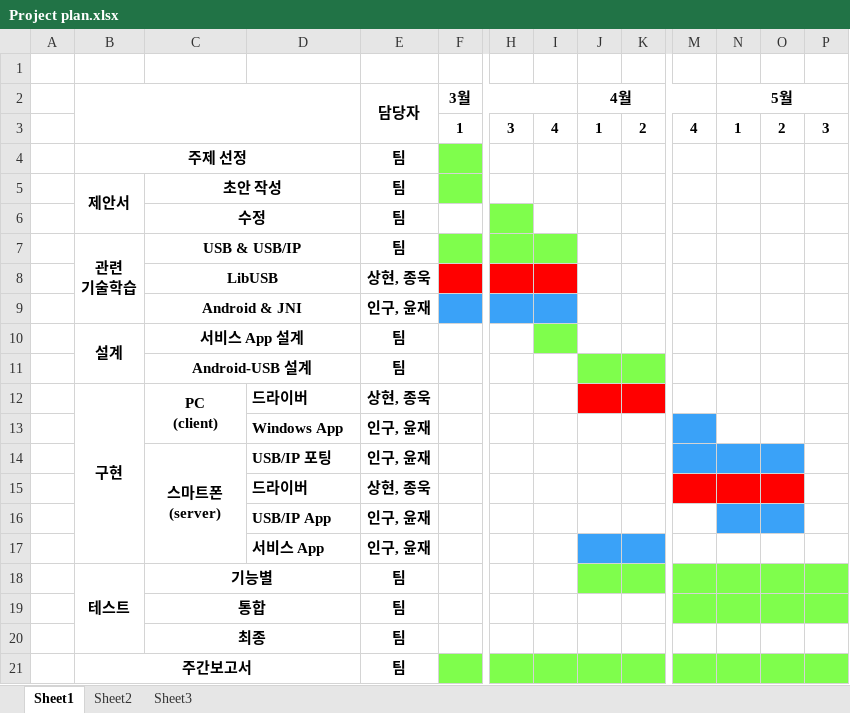
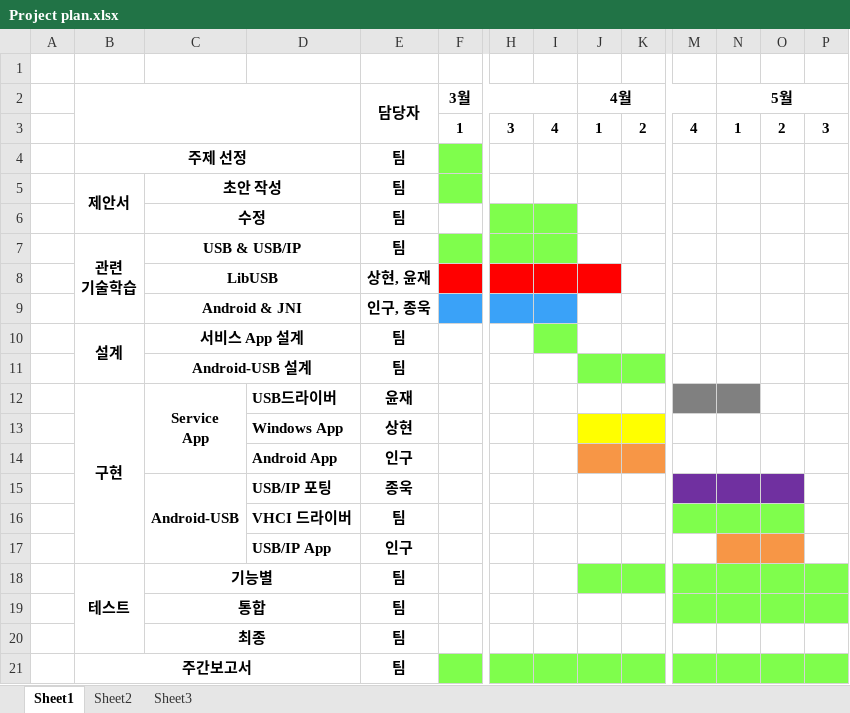
Before and after one commit to Sanghyun-Lee/Android-USB, an Excel workbook: Documents/proposal/Project plan.xlsx, sheet Sheet1, drawn as a sheet; only a part is shown, gaps mark what is left out; values as stored, in another font and other column widths than the file's, no borders; removed rows and columns are numbered as before the commit, all else as after; rows hold the shown columns only; ↵ is a line break in a cell; the diff names each change by its address in the sheet, - before the commit and + after, or states it on an @@ line.

Commit message:
new file:   Documents/proposal/Android-USB_proposal_v2.1.docx 	modified:   Documents/proposal/Project plan.xlsx

```diff
--- a/Documents/proposal/Project plan.xlsx (sheet Sheet1)
+++ b/Documents/proposal/Project plan.xlsx (sheet Sheet1)
-I6 fill: none
+I6 fill: #7FFE4C
-E8 (담당자): 상현, 종욱
+E8 (담당자): 상현, 윤재
-J8 fill: none
+J8 fill: #FF0000
-E9 (담당자): 인구, 윤재
+E9 (담당자): 인구, 종욱
-row 12:  | 구현 | PC ↵ (client) | 드라이버 | 상현, 종욱
-row 13:  |  |  | Windows App | 인구, 윤재
-row 14:  |  | 스마트폰 ↵ (server) | USB/IP 포팅 | 인구, 윤재
-row 15:  |  |  | 드라이버 | 상현, 종욱
+row 12:  | 구현 | Service ↵ App | USB드라이버 | 윤재
+row 13:  |  |  | Windows App | 상현
+row 14:  |  |  | Android App | 인구
+row 15:  |  | Android-USB | USB/IP 포팅 | 종욱
+row 16:  |  |  | VHCI 드라이버 | 팀
-E17 (담당자): 인구, 윤재
+E17 (담당자): 인구
-N17:O17 fill: #3AA2F8
+N17:O17 fill: #F79646
-row 17:  |  |  | 서비스 App | 인구, 윤재
```
Also changed, not shown: 1 other file.
